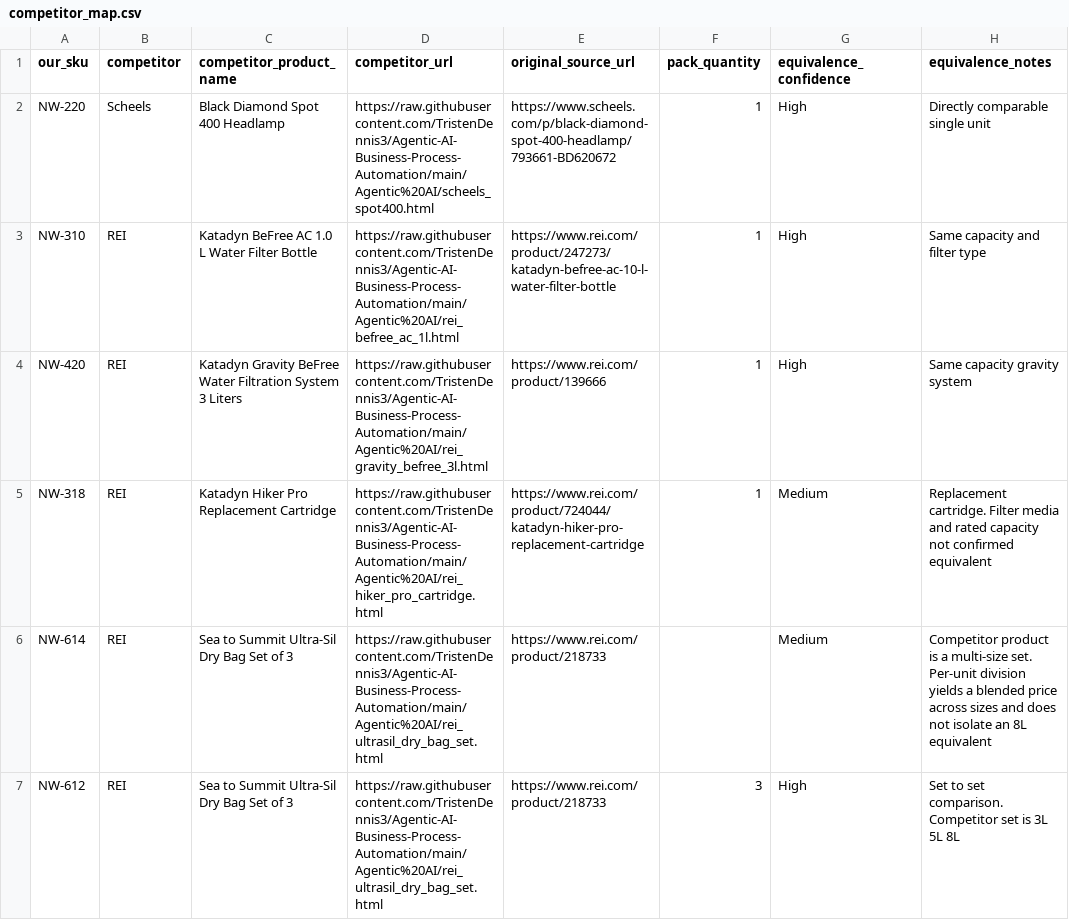
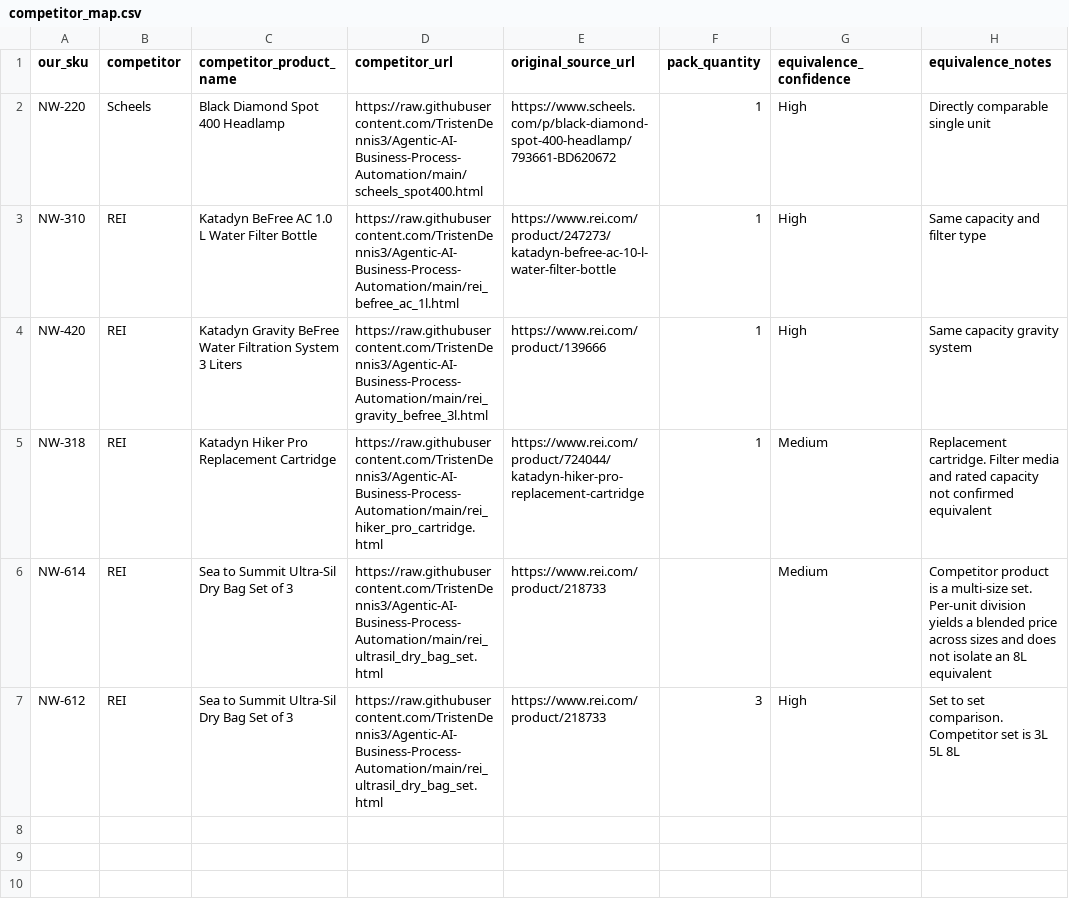
Before and after one commit to TristenDennis3/Agentic-AI-Business-Process-Automation, a CSV file: competitor_map.csv, drawn as a sheet; only a part is shown; the diff names each change by its address in the sheet, - before the commit and + after, or states it on an @@ line.

Commit message:
Add files via upload

```diff
--- a/competitor_map.csv
+++ b/competitor_map.csv
-D2 (competitor_url): https://raw.githubusercontent.com/TristenDennis3/Agentic-AI-Business-Process-Automation/main/Agentic%20AI/scheels_spot400.html
+D2 (competitor_url): https://raw.githubusercontent.com/TristenDennis3/Agentic-AI-Business-Process-Automation/main/scheels_spot400.html
-D3 (competitor_url): https://raw.githubusercontent.com/TristenDennis3/Agentic-AI-Business-Process-Automation/main/Agentic%20AI/rei_befree_ac_1l.html
+D3 (competitor_url): https://raw.githubusercontent.com/TristenDennis3/Agentic-AI-Business-Process-Automation/main/rei_befree_ac_1l.html
-D4 (competitor_url): https://raw.githubusercontent.com/TristenDennis3/Agentic-AI-Business-Process-Automation/main/Agentic%20AI/rei_gravity_befree_3l.html
+D4 (competitor_url): https://raw.githubusercontent.com/TristenDennis3/Agentic-AI-Business-Process-Automation/main/rei_gravity_befree_3l.html
-D5 (competitor_url): https://raw.githubusercontent.com/TristenDennis3/Agentic-AI-Business-Process-Automation/main/Agentic%20AI/rei_hiker_pro_cartridge.html
+D5 (competitor_url): https://raw.githubusercontent.com/TristenDennis3/Agentic-AI-Business-Process-Automation/main/rei_hiker_pro_cartridge.html
-D6:D7 (competitor_url): https://raw.githubusercontent.com/TristenDennis3/Agentic-AI-Business-Process-Automation/main/Agentic%20AI/rei_ultrasil_dry_bag_set.html
+D6:D7 (competitor_url): https://raw.githubusercontent.com/TristenDennis3/Agentic-AI-Business-Process-Automation/main/rei_ultrasil_dry_bag_set.html
```
